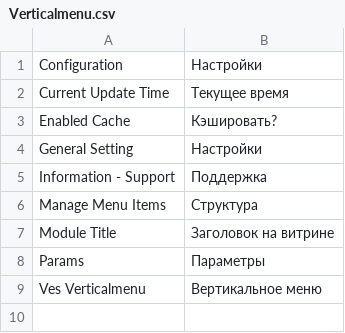
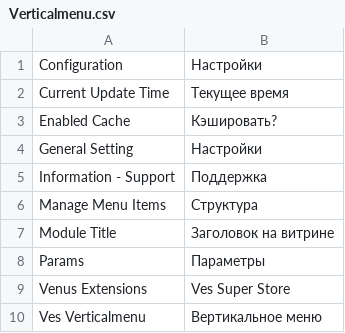
Before and after one commit to magento-russia/2, a CSV file: app/locale/ru_DF/Ves/Verticalmenu.csv, drawn as a sheet.

```diff
--- a/app/locale/ru_DF/Ves/Verticalmenu.csv
+++ b/app/locale/ru_DF/Ves/Verticalmenu.csv
@@ -8,2 +8,3 @@
 "Params","Параметры"
+"Venus Extensions","Ves Super Store"
 "Ves Verticalmenu","Вертикальное меню"
```
Also changed, not shown: 7 other files.
